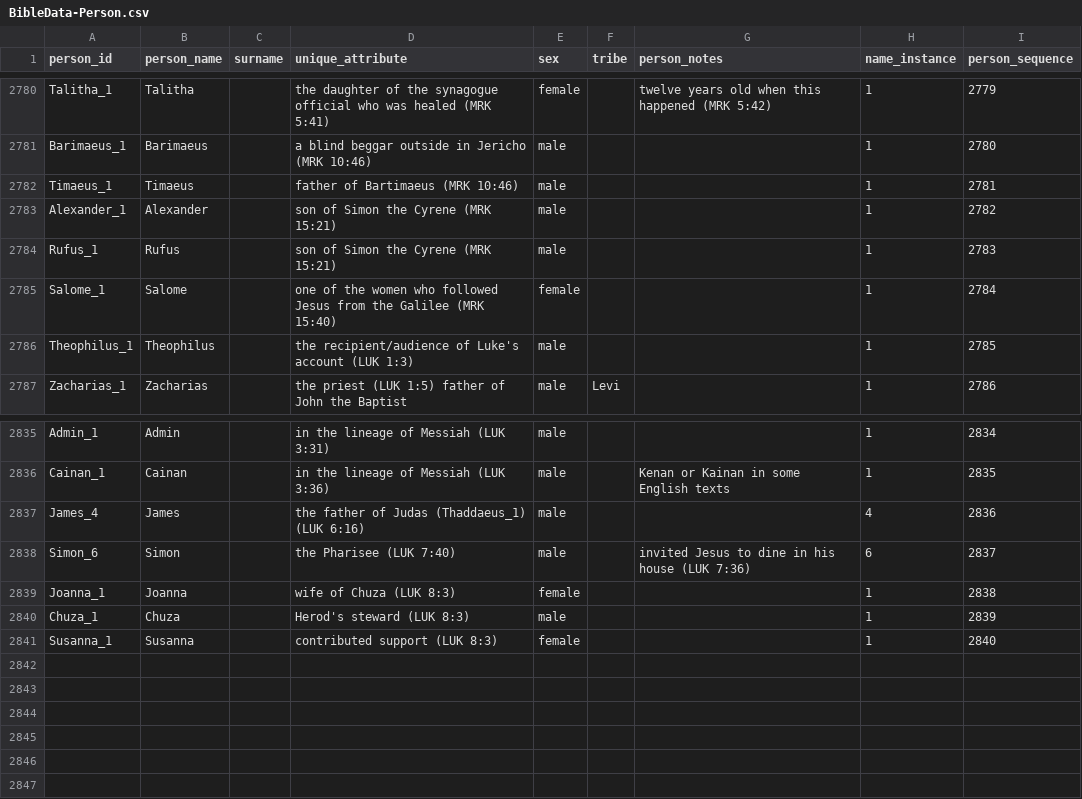
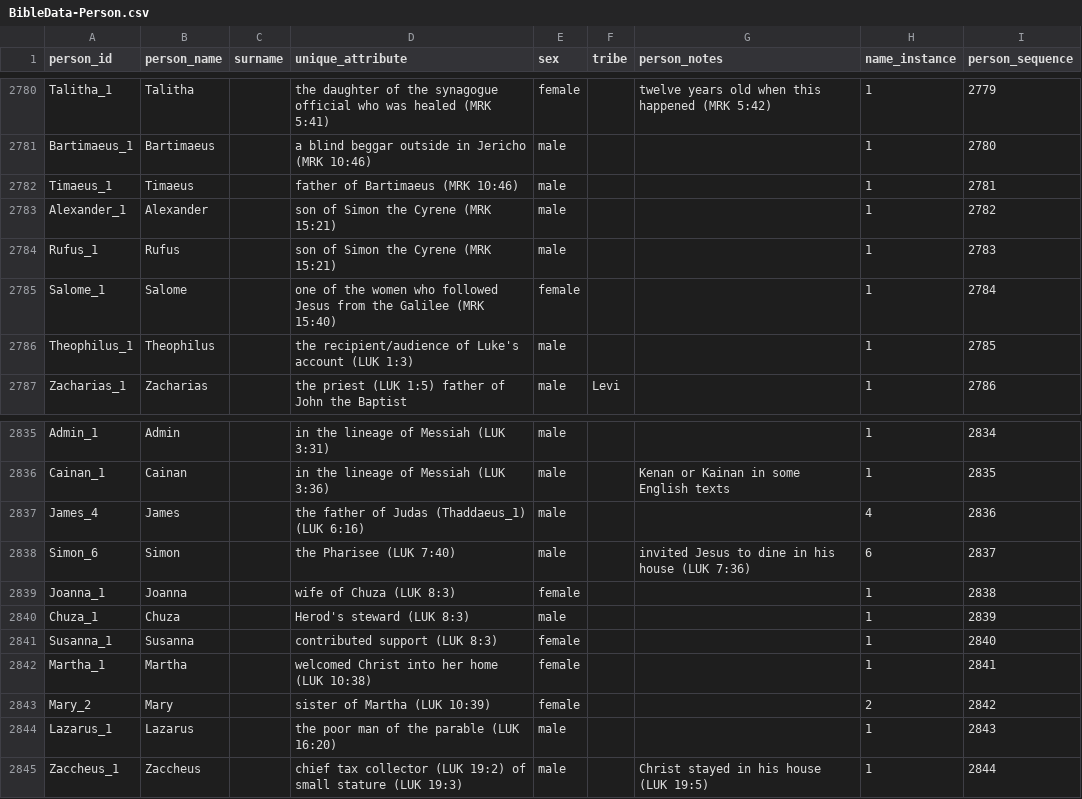
Before and after one commit to BradyStephenson/bible-data, a CSV file: BibleData-Person.csv, drawn as a sheet; only a part is shown, gaps mark what is left out; the diff covers the shown part only; the diff names each change by its address in the sheet, - before the commit and + after, or states it on an @@ line.

```diff
--- a/BibleData-Person.csv
+++ b/BibleData-Person.csv
-A2781 (person_id): Barimaeus_1
+A2781 (person_id): Bartimaeus_1
-B2781 (person_name): Barimaeus
+B2781 (person_name): Bartimaeus
+row 2842: Martha_1 | Martha |  | welcomed Christ into her home (LUK 10:38) | female |  |  | 1 | 2841
+row 2843: Mary_2 | Mary |  | sister of Martha (LUK 10:39) | female |  |  | 2 | 2842
+row 2844: Lazarus_1 | Lazarus |  | the poor man of the parable (LUK 16:20) | male |  |  | 1 | 2843
+row 2845: Zaccheus_1 | Zaccheus |  | chief tax collector (LUK 19:2) of small stature (LUK 19:3) | male |  | Christ stayed in his house (LUK 19:5) | 1 | 2844
```
Also changed, not shown: 1 added row, 1 removed row and 25 edited cells elsewhere in this file.
